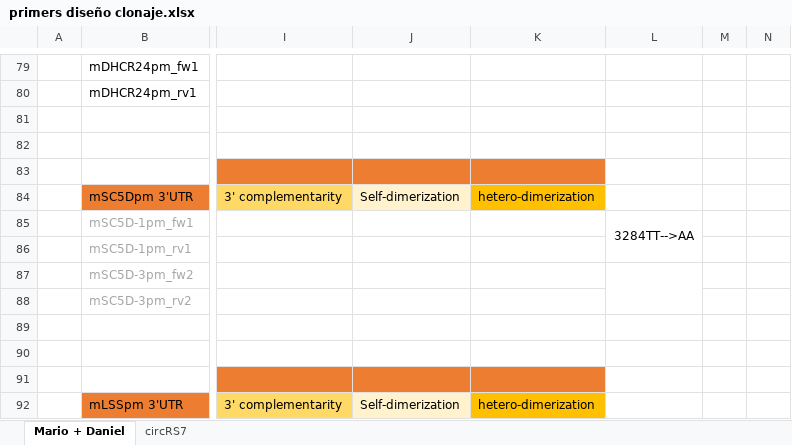
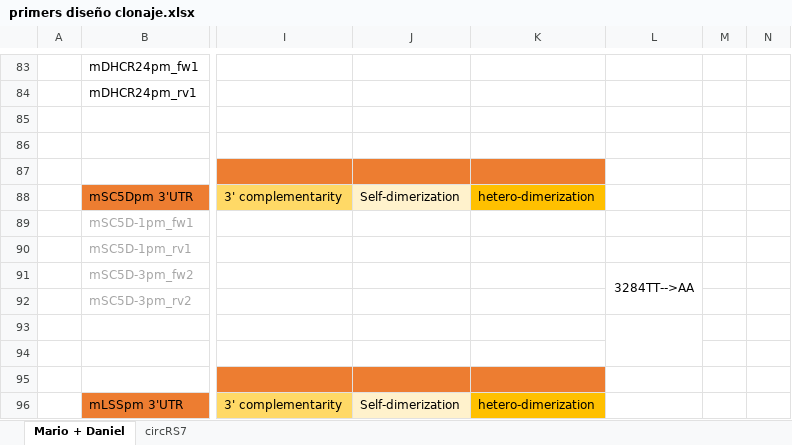
Before and after one commit to LemonBlair/IMDEA-2, an Excel workbook: Bases de datos/primers diseño clonaje.xlsx, sheet Mario + Daniel, drawn as a sheet; only a part is shown, gaps mark what is left out; values as stored, in another font and other column widths than the file's, no borders; removed rows and columns are numbered as before the commit, all else as after; the diff covers the shown part only; the diff names each change by its address in the sheet, - before the commit and + after, or states it on an @@ line.

```diff
--- a/Bases de datos/primers diseño clonaje.xlsx (sheet Mario + Daniel)
+++ b/Bases de datos/primers diseño clonaje.xlsx (sheet Mario + Daniel)
-L89: 3284TT-->AA
+L89: (empty)
-L85:L86 merged
-L91: (empty)
+L91: 3284TT-->AA
+L93:L94 merged
```
Also changed, not shown: 4 added rows, 8 edited cells, cell formats and merged cells elsewhere in this sheet, Pedidos/Octubre 2019/Pedidos para Octubre.xlsx, Pedidos/Proveedores.xlsx, 14 other files.
